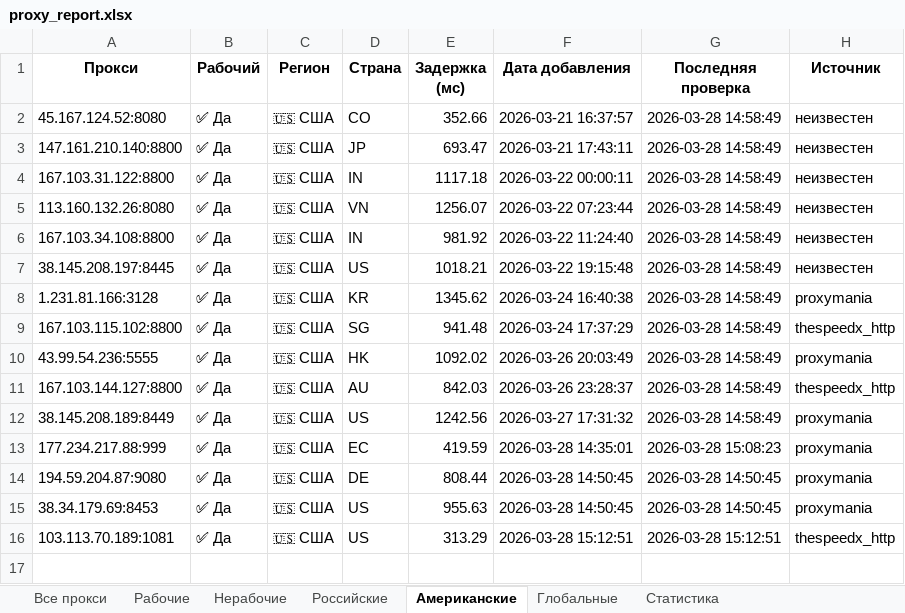
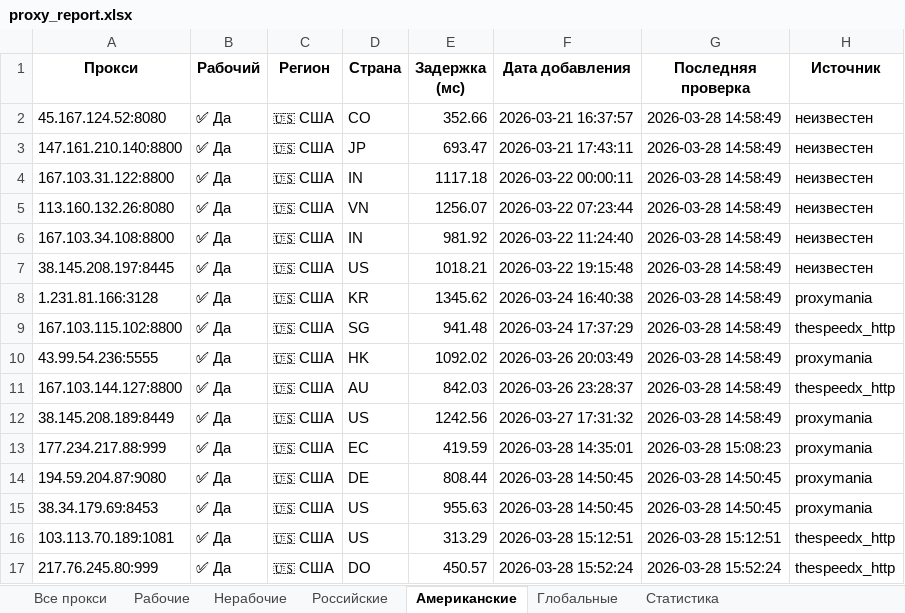
Before and after one commit to Ganjo1st/Proctor, an Excel workbook: reports/proxy_report.xlsx, sheet Американские, drawn as a sheet; values as stored, in another font and other column widths than the file's, no borders; the diff names each change by its address in the sheet, - before the commit and + after, or states it on an @@ line.

```diff
--- a/reports/proxy_report.xlsx (sheet Американские)
+++ b/reports/proxy_report.xlsx (sheet Американские)
+row 17: 217.76.245.80:999 | ✅ Да | 🇺🇸 США | DO | 450.57 | 2026-03-28 15:52:24 | 2026-03-28 15:52:24 | thespeedx_http
```
Also changed, not shown: sheet Все прокси, sheet Рабочие, sheet Глобальные, sheet Статистика, 7 other files.
